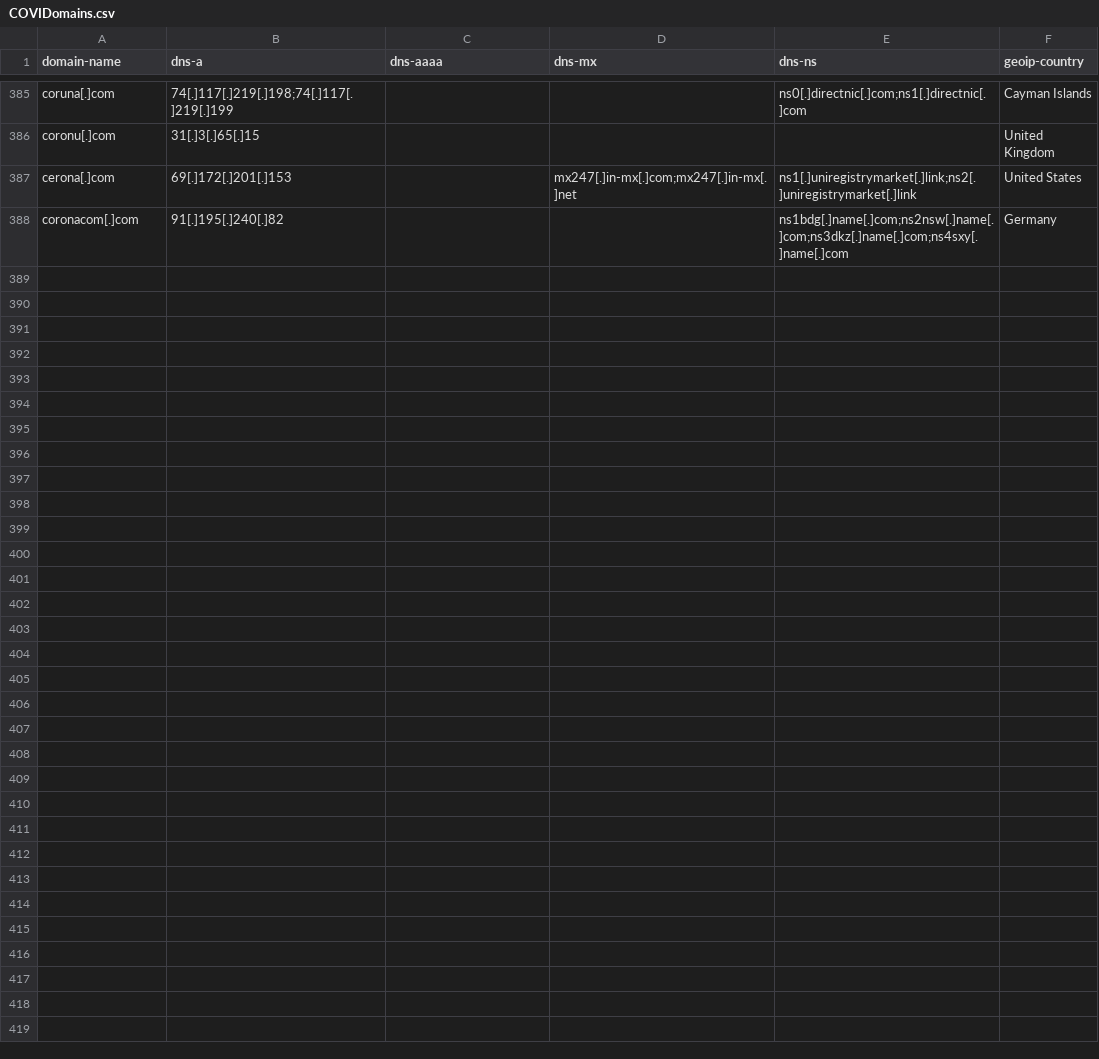
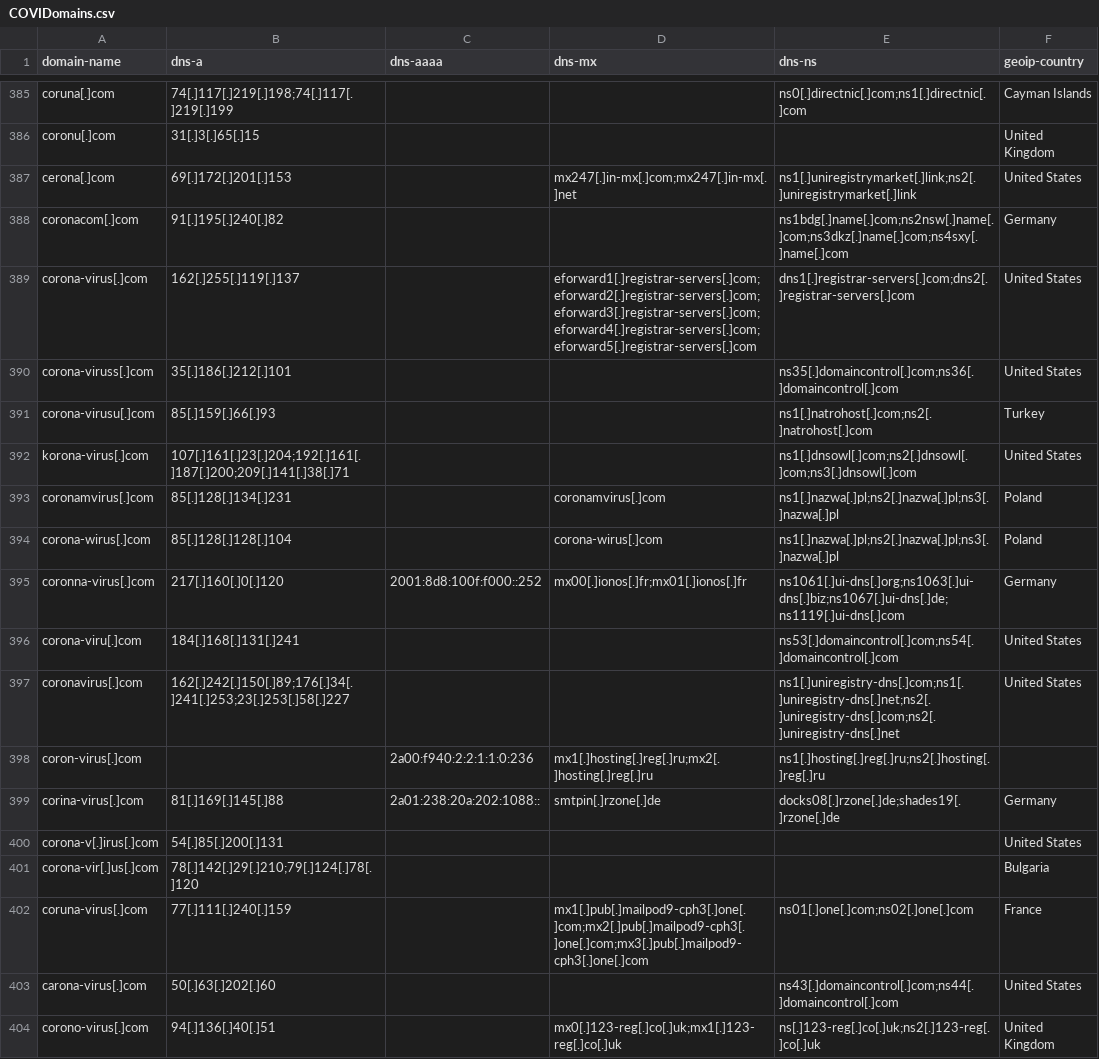
Before and after one commit to NoDataFound/COVIDomains, a CSV file: COVIDomains.csv, drawn as a sheet; only a part is shown, gaps mark what is left out.

Commit message:
Update COVIDomains.csv

```diff
--- a/COVIDomains.csv
+++ b/COVIDomains.csv
@@ -388 +388,17 @@ cerona[.]com,69[.]172[.]201[.]153,,mx247[.]in-mx[.]com;mx247[.]in-mx[.]net,ns1[.
 coronacom[.]com,91[.]195[.]240[.]82,,,ns1bdg[.]name[.]com;ns2nsw[.]name[.]com;ns3dkz[.]name[.]com;ns4sxy[.]name[.]com,Germany
+corona-virus[.]com,162[.]255[.]119[.]137,,eforward1[.]registrar-servers[.]com;eforward2[.]registrar-servers[.]com;eforward3[.]registrar-servers[.]com;eforward4[.]registrar-servers[.]com;eforward5[.]registrar-servers[.]com,dns1[.]registrar-servers[.]com;dns2[.]registrar-servers[.]com,United States
+corona-viruss[.]com,35[.]186[.]212[.]101,,,ns35[.]domaincontrol[.]com;ns36[.]domaincontrol[.]com,United States
+corona-virusu[.]com,85[.]159[.]66[.]93,,,ns1[.]natrohost[.]com;ns2[.]natrohost[.]com,Turkey
+korona-virus[.]com,107[.]161[.]23[.]204;192[.]161[.]187[.]200;209[.]141[.]38[.]71,,,ns1[.]dnsowl[.]com;ns2[.]dnsowl[.]com;ns3[.]dnsowl[.]com,United States
+coronamvirus[.]com,85[.]128[.]134[.]231,,coronamvirus[.]com,ns1[.]nazwa[.]pl;ns2[.]nazwa[.]pl;ns3[.]nazwa[.]pl,Poland
+corona-wirus[.]com,85[.]128[.]128[.]104,,corona-wirus[.]com,ns1[.]nazwa[.]pl;ns2[.]nazwa[.]pl;ns3[.]nazwa[.]pl,Poland
+coronna-virus[.]com,217[.]160[.]0[.]120,2001:8d8:100f:f000::252,mx00[.]ionos[.]fr;mx01[.]ionos[.]fr,ns1061[.]ui-dns[.]org;ns1063[.]ui-dns[.]biz;ns1067[.]ui-dns[.]de;ns1119[.]ui-dns[.]com,Germany
+corona-viru[.]com,184[.]168[.]131[.]241,,,ns53[.]domaincontrol[.]com;ns54[.]domaincontrol[.]com,United States
+coronavirus[.]com,162[.]242[.]150[.]89;176[.]34[.]241[.]253;23[.]253[.]58[.]227,,,ns1[.]uniregistry-dns[.]com;ns1[.]uniregistry-dns[.]net;ns2[.]uniregistry-dns[.]com;ns2[.]uniregistry-dns[.]net,United States
+coron-virus[.]com,,2a00:f940:2:2:1:1:0:236,mx1[.]hosting[.]reg[.]ru;mx2[.]hosting[.]reg[.]ru,ns1[.]hosting[.]reg[.]ru;ns2[.]hosting[.]reg[.]ru,
+corina-virus[.]com,81[.]169[.]145[.]88,2a01:238:20a:202:1088::,smtpin[.]rzone[.]de,docks08[.]rzone[.]de;shades19[.]rzone[.]de,Germany
+corona-v[.]irus[.]com,54[.]85[.]200[.]131,,,,United States
+corona-vir[.]us[.]com,78[.]142[.]29[.]210;79[.]124[.]78[.]120,,,,Bulgaria
+coruna-virus[.]com,77[.]111[.]240[.]159,,mx1[.]pub[.]mailpod9-cph3[.]one[.]com;mx2[.]pub[.]mailpod9-cph3[.]one[.]com;mx3[.]pub[.]mailpod9-cph3[.]one[.]com,ns01[.]one[.]com;ns02[.]one[.]com,France
+carona-virus[.]com,50[.]63[.]202[.]60,,,ns43[.]domaincontrol[.]com;ns44[.]domaincontrol[.]com,United States
+corono-virus[.]com,94[.]136[.]40[.]51,,mx0[.]123-reg[.]co[.]uk;mx1[.]123-reg[.]co[.]uk,ns[.]123-reg[.]co[.]uk;ns2[.]123-reg[.]co[.]uk,United Kingdom
```
